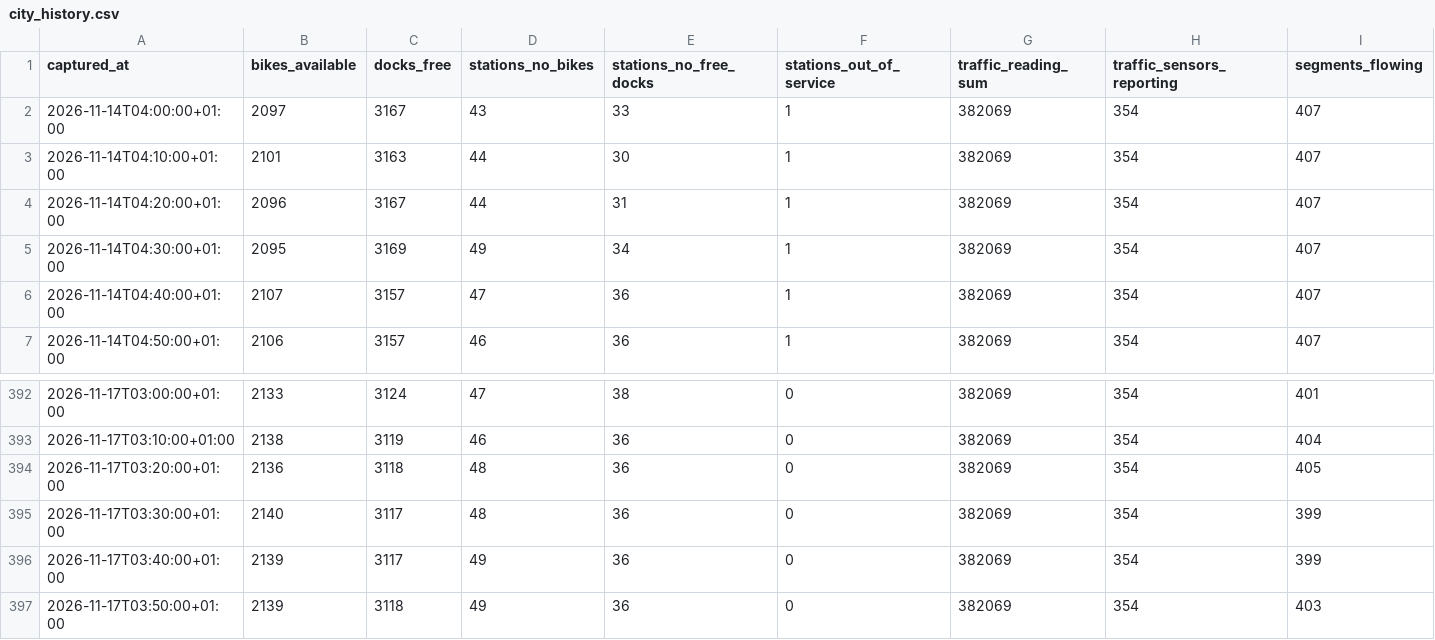
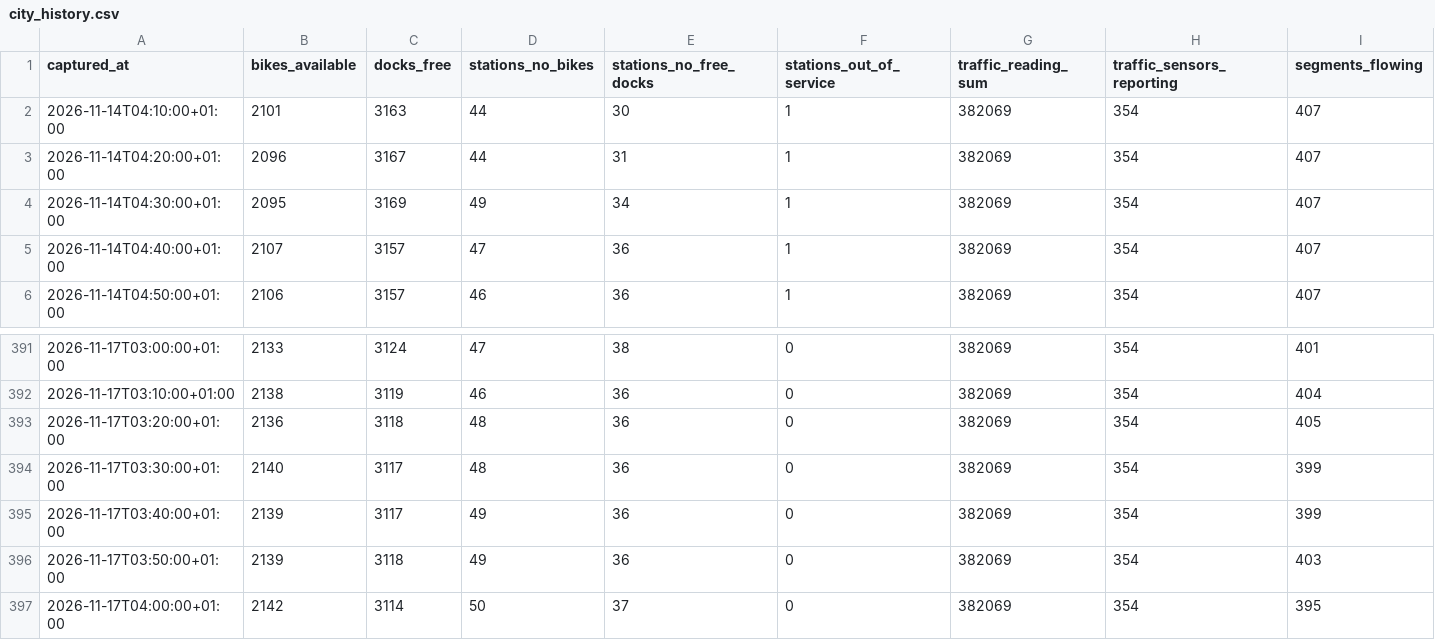
Before and after one commit to Jaimeruizh/valencia-mobility-pulse, a CSV file: kit/city_history.csv, drawn as a sheet; only a part is shown, gaps mark what is left out; removed rows and columns are numbered as before the commit, all else as after; rows hold the shown columns only; the diff names each change by its address in the sheet, - before the commit and + after, or states it on an @@ line.

Commit message:
Capture 2026-11-17 04:00 (PC)

```diff
--- a/kit/city_history.csv
+++ b/kit/city_history.csv
-row 2: 2026-11-14T04:00:00+01:00 | 2097 | 3167 | 43 | 33 | 1 | 382069 | 354 | 407
+row 397: 2026-11-17T04:00:00+01:00 | 2142 | 3114 | 50 | 37 | 0 | 382069 | 354 | 395
```
Also changed, not shown: kit/neighbourhoods.csv, kit/valenbisi_stations.csv, 7 other files.
